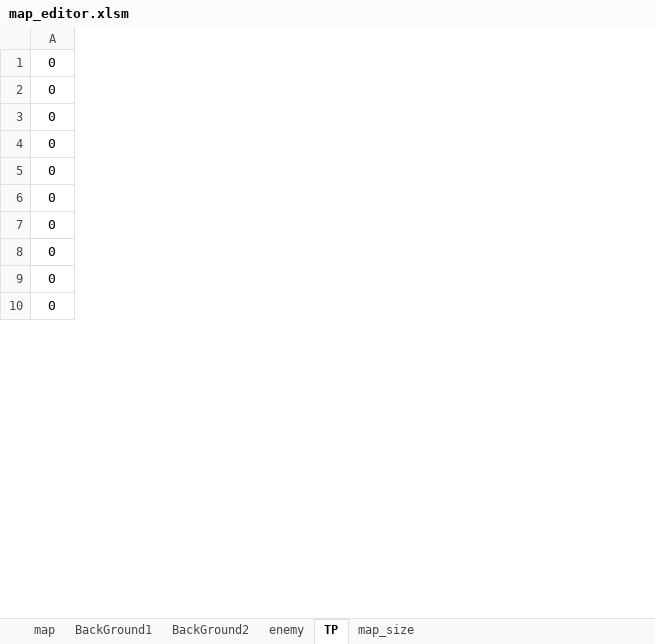
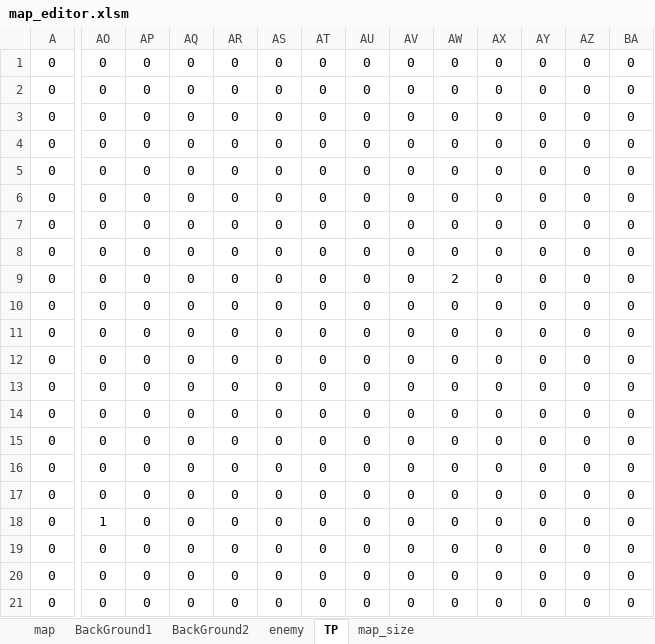
Before and after one commit to yamyi3/UnderEscape, an Excel workbook: UnderEscape/game/data/map_editor.xlsm, sheet TP, drawn as a sheet; only a part is shown, gaps mark what is left out; values as stored, in another font and other column widths than the file's, no borders; charts and pictures and conditional formats not drawn; rows hold the shown columns only; the diff covers the shown part only; the diff names each change by its address in the sheet, - before the commit and + after, or states it on an @@ line.

```diff
--- a/UnderEscape/game/data/map_editor.xlsm (sheet TP)
+++ b/UnderEscape/game/data/map_editor.xlsm (sheet TP)
+column AO, rows 1-7: all 0; rows 19-21: all 0
+column AP, rows 1-7: all 0; rows 19-21: all 0
+column AQ, rows 1-7: all 0; rows 19-21: all 0
+column AR, rows 1-7: all 0; rows 19-21: all 0
+column AS, rows 1-7: all 0; rows 19-21: all 0
+column AT, rows 1-7: all 0; rows 19-21: all 0
+column AU, rows 1-7: all 0; rows 19-21: all 0
+column AV, rows 1-7: all 0; rows 19-21: all 0
+column AW, rows 1-7: all 0; rows 19-21: all 0
+column AX, rows 1-7: all 0; rows 19-21: all 0
+column AY, rows 1-7: all 0; rows 19-21: all 0
+column AZ, rows 1-7: all 0; rows 19-21: all 0
+column BA, rows 1-7: all 0; rows 19-21: all 0
@@ row 24 moved to row 8: 0 @@
+row 9: 0 | 0 | 0 | 0 | 0 | 0 | 0 | 0 | 0 | 2 | 0 | 0 | 0 | 0
@@ row 25 moved to row 10: 0 @@
@@ row 26 moved to row 11: 0 @@
+row 12: 0 | 0 | 0 | 0 | 0 | 0 | 0 | 0 | 0 | 0 | 0 | 0 | 0 | 0
+row 13: 0 | 0 | 0 | 0 | 0 | 0 | 0 | 0 | 0 | 0 | 0 | 0 | 0 | 0
+row 14: 0 | 0 | 0 | 0 | 0 | 0 | 0 | 0 | 0 | 0 | 0 | 0 | 0 | 0
+row 15: 0 | 0 | 0 | 0 | 0 | 0 | 0 | 0 | 0 | 0 | 0 | 0 | 0 | 0
+row 16: 0 | 0 | 0 | 0 | 0 | 0 | 0 | 0 | 0 | 0 | 0 | 0 | 0 | 0
+row 17: 0 | 0 | 0 | 0 | 0 | 0 | 0 | 0 | 0 | 0 | 0 | 0 | 0 | 0
+row 18: 0 | 1 | 0 | 0 | 0 | 0 | 0 | 0 | 0 | 0 | 0 | 0 | 0 | 0
```
Also changed, not shown: 1 removed row, 9 added columns and 5 edited cells elsewhere in this sheet, sheet enemy, sheet BackGround2, sheet map, sheet BackGround1, sheet map_size, formulas that keep their value, charts or pictures, 9 other files.
